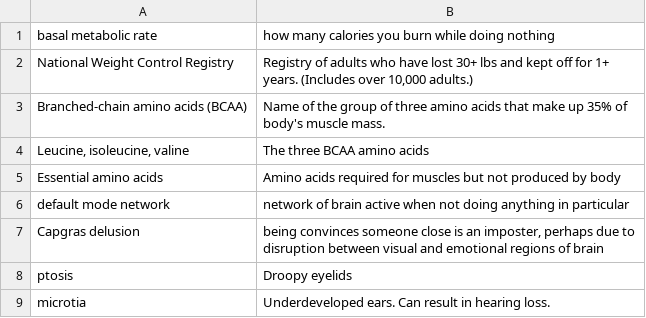
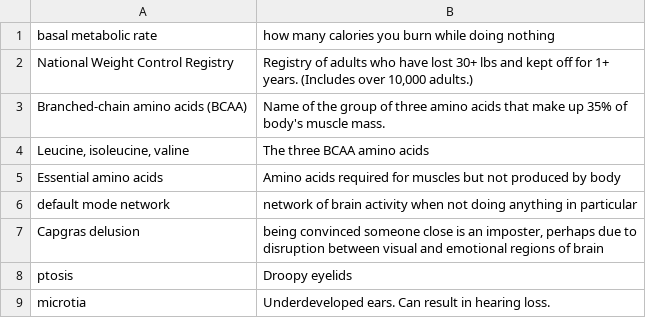
Before and after one commit to nilanshutwinkle/random-notes, a CSV file: flashcards/Science and Fitness flashcards/misc-2020.csv, drawn as a sheet; only a part is shown.

Commit message:
couple typos

```diff
--- a/flashcards/Science and Fitness flashcards/misc-2020.csv
+++ b/flashcards/Science and Fitness flashcards/misc-2020.csv
@@ -5,4 +5,4 @@
 "Essential amino acids","Amino acids required for muscles but not produced by body"
-"default mode network","network of brain active when not doing anything in particular"
-"Capgras delusion","being convinces someone close is an imposter, perhaps due to disruption between visual and emotional regions of brain"
+"default mode network","network of brain activity when not doing anything in particular"
+"Capgras delusion","being convinced someone close is an imposter, perhaps due to disruption between visual and emotional regions of brain"
 "ptosis","Droopy eyelids"
```
